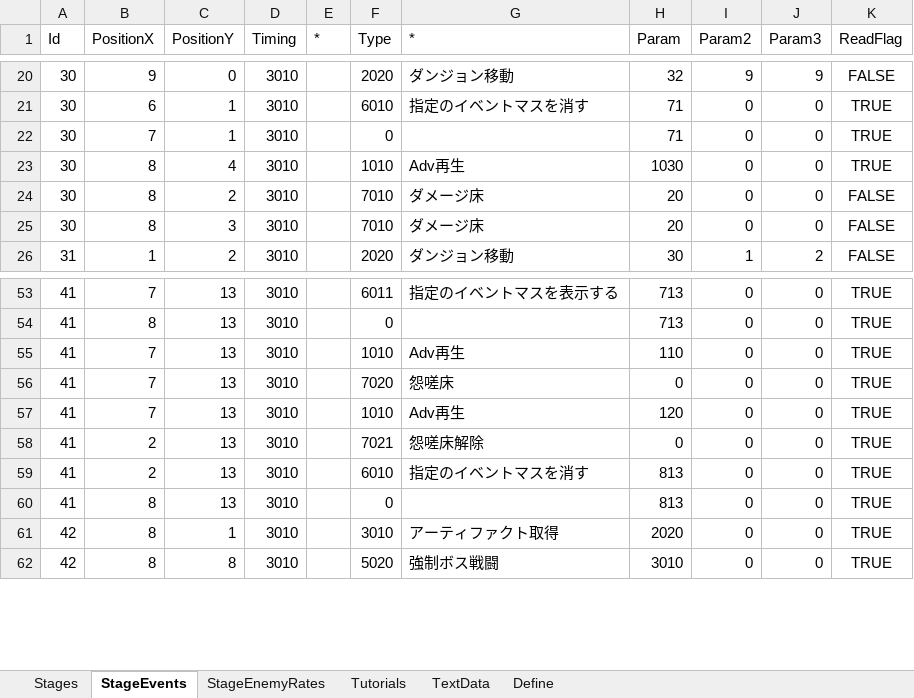
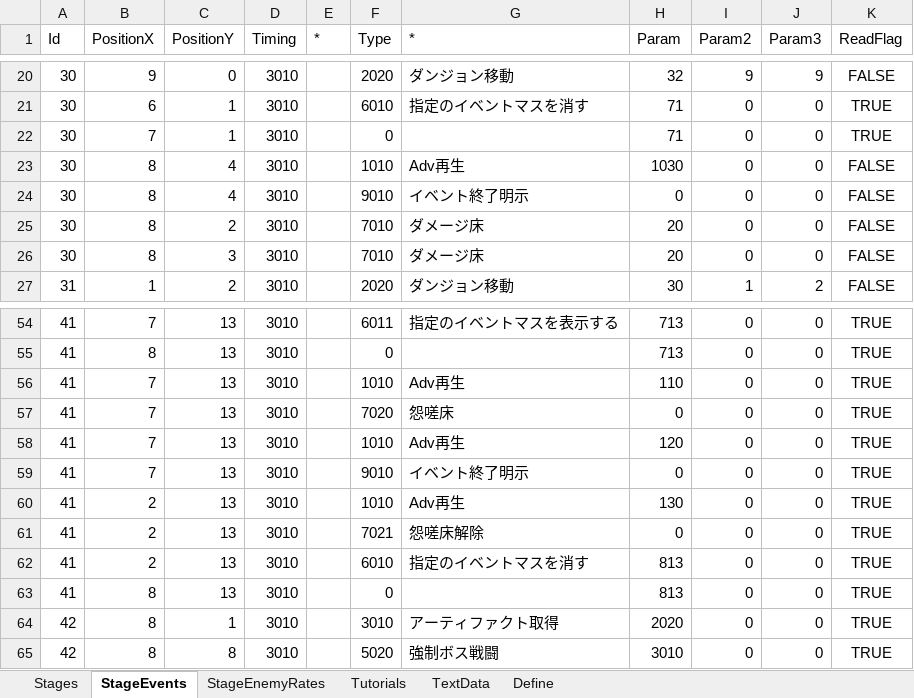
Before and after one commit to seedsclaft/hibikakeut, an Excel workbook: Assets/Data/Stages.xlsx, sheet StageEvents, drawn as a sheet; only a part is shown, gaps mark what is left out; values as stored, in another font and other column widths than the file's, no borders; the diff names each change by its address in the sheet, - before the commit and + after, or states it on an @@ line.

```diff
--- a/Assets/Data/Stages.xlsx (sheet StageEvents)
+++ b/Assets/Data/Stages.xlsx (sheet StageEvents)
-K23 (ReadFlag): TRUE
+K23 (ReadFlag): FALSE
+row 24: 30 | 8 | 4 | 3010 |  | 9010 | イベント終了明示 | 0 | 0 | 0 | FALSE
+row 59: 41 | 7 | 13 | 3010 |  | 9010 | イベント終了明示 | 0 | 0 | 0 | TRUE
+row 60: 41 | 2 | 13 | 3010 |  | 1010 | Adv再生 | 130 | 0 | 0 | TRUE
```
Also changed, not shown: sheet Define, formulas that keep their value, Assets/Data/Adventures.xlsx, Assets/Data/System.xlsx, 14 other files.
